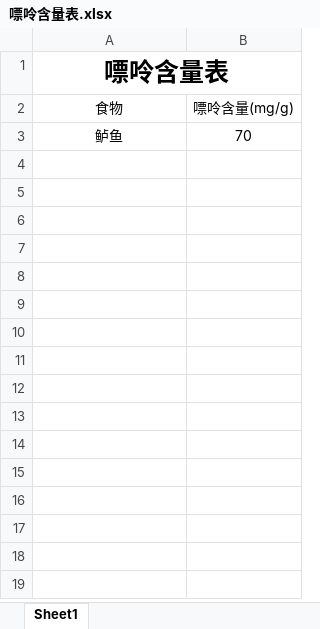
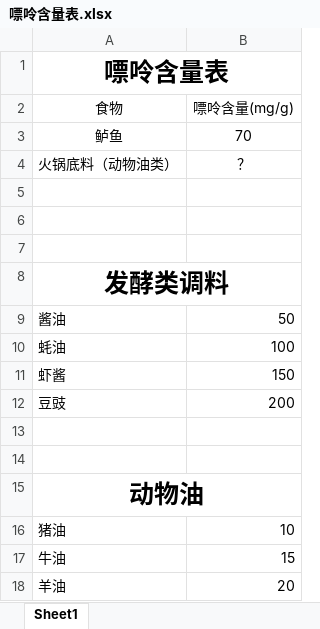
Before and after one commit to xiaolinggnb/Uric-acid, an Excel workbook: 嘌呤含量表.xlsx, sheet Sheet1, drawn as a sheet; values as stored, in another font and other column widths than the file's, no borders; the diff names each change by its address in the sheet, - before the commit and + after, or states it on an @@ line.

Commit message:
Update 嘌呤含量表.xlsx

```diff
--- a/嘌呤含量表.xlsx (sheet Sheet1)
+++ b/嘌呤含量表.xlsx (sheet Sheet1)
+row 4: 火锅底料（动物油类） | ？
+row 5: (empty)
+row 6: (empty)
+row 7: (empty)
+row 8: 发酵类调料
+row 9: 酱油 | 50
+row 10: 蚝油 | 100
+row 11: 虾酱 | 150
+row 12: 豆豉 | 200
+row 13: (empty)
+row 14: (empty)
+row 15: 动物油
+row 16: 猪油 | 10
+row 17: 牛油 | 15
+row 18: 羊油 | 20
```
